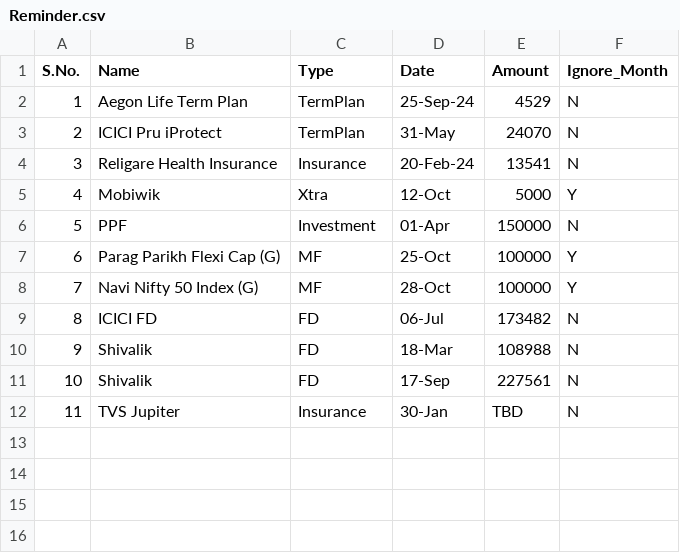
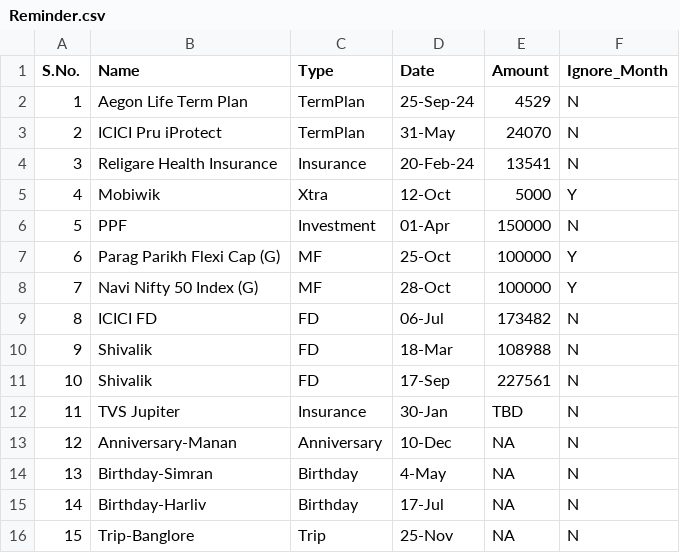
Before and after one commit to amanwin/pi-docker, a CSV file: python/Reminder.csv, drawn as a sheet; the diff names each change by its address in the sheet, - before the commit and + after, or states it on an @@ line.

```diff
--- a/python/Reminder.csv
+++ b/python/Reminder.csv
+row 13: 12 | Anniversary-Manan | Anniversary | 10-Dec | NA | N
+row 14: 13 | Birthday-Simran | Birthday | 4-May | NA | N
+row 15: 14 | Birthday-Harliv | Birthday | 17-Jul | NA | N
+row 16: 15 | Trip-Banglore | Trip | 25-Nov | NA | N
```
Also changed, not shown: 3 other files.
